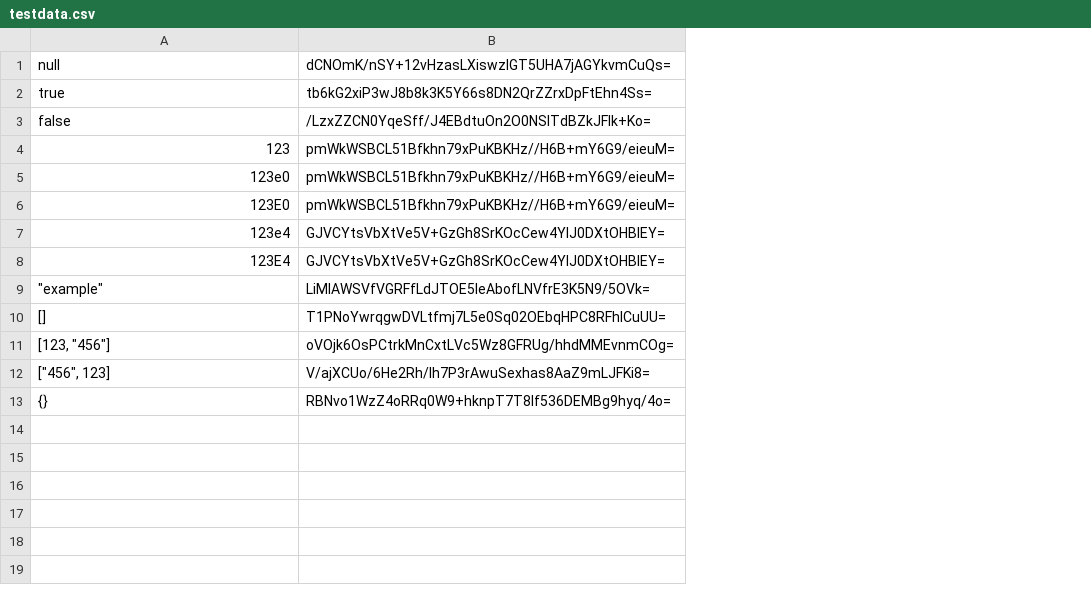
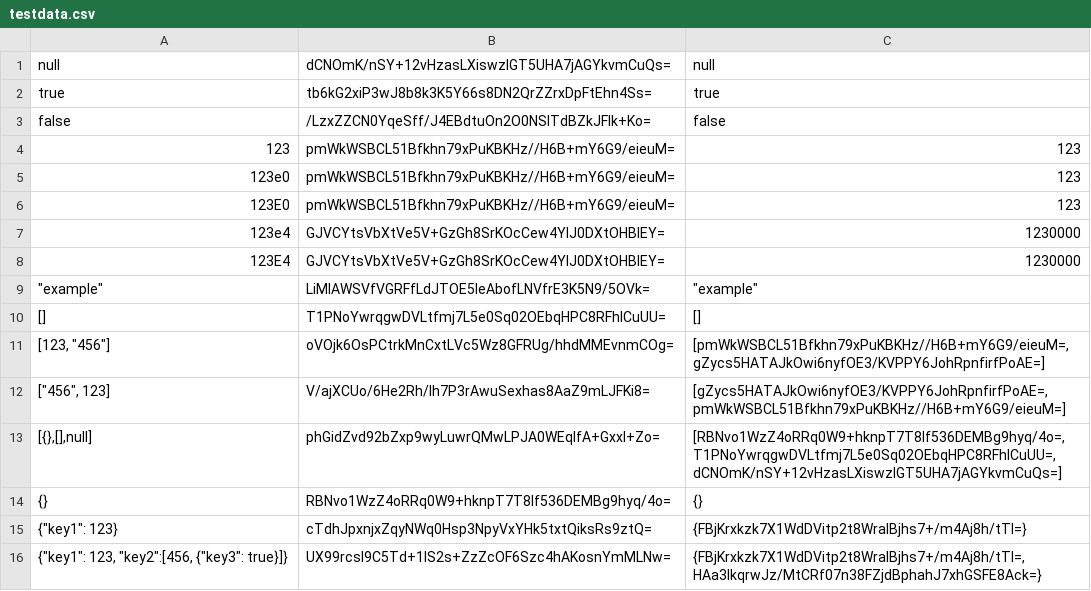
Before and after one commit to maxhbr/recursiveHashing, a CSV file: testdata.csv, drawn as a sheet; the diff names each change by its address in the sheet, - before the commit and + after, or states it on an @@ line.

```diff
--- a/testdata.csv
+++ b/testdata.csv
+column C, rows 1-12: null | true | false | 123 | 123 | 123 | 1230000 | 1230000 | "example" | [] | [pmWkWSBCL51Bfkhn79xPuKBKHz//H6B+mY6G9/eieuM=,gZycs5HATAJkOwi6nyfOE3/KVPPY6JohRpnfirfPoAE=] | [gZycs5HATAJkOwi6nyfOE3/KVPPY6JohRpnfirfPoAE=,pmWkWSBCL51Bfkhn79xPuKBKHz//H6B+mY6G9/eieuM=]; row 14: {}
+row 13: [{},[],null] | phGidZvd92bZxp9wyLuwrQMwLPJA0WEqlfA+GxxI+Zo= | [RBNvo1WzZ4oRRq0W9+hknpT7T8If536DEMBg9hyq/4o=,T1PNoYwrqgwDVLtfmj7L5e0Sq02OEbqHPC8RFhICuUU=,dCNOmK/nSY+12vHzasLXiswzlGT5UHA7jAGYkvmCuQs=]
+row 15: {"key1": 123} | cTdhJpxnjxZqyNWq0Hsp3NpyVxYHk5txtQiksRs9ztQ= | {FBjKrxkzk7X1WdDVitp2t8WralBjhs7+/m4Aj8h/tTI=}
+row 16: {"key1": 123, "key2":[456, {"key3": true}]} | UX99rcsI9C5Td+1lS2s+ZzZcOF6Szc4hAKosnYmMLNw= | {FBjKrxkzk7X1WdDVitp2t8WralBjhs7+/m4Aj8h/tTI=,HAa3IkqrwJz/MtCRf07n38FZjdBphahJ7xhGSFE8Ack=}
```
Also changed, not shown: 6 other files.
